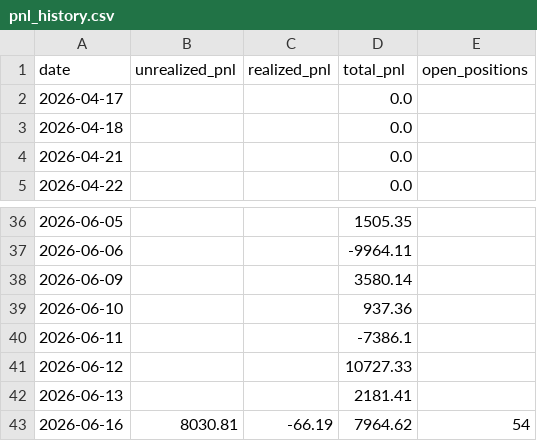
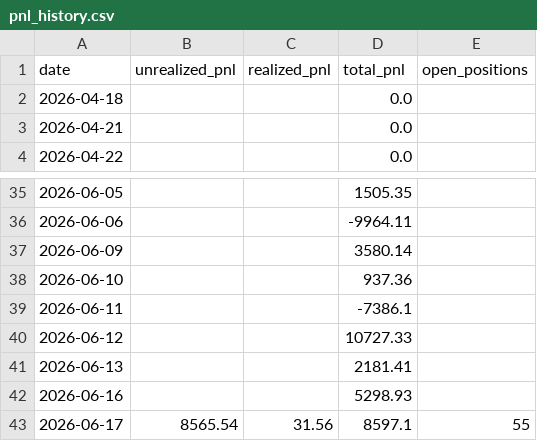
Before and after one commit to Southpaw3234/Quant-Terminal, a CSV file: data/predictions/pnl_history.csv, drawn as a sheet; only a part is shown, gaps mark what is left out.

```diff
--- a/data/predictions/pnl_history.csv
+++ b/data/predictions/pnl_history.csv
@@ -1,3 +1,2 @@
 date,unrealized_pnl,realized_pnl,total_pnl,open_positions
-2026-04-17,,,0.0,
 2026-04-18,,,0.0,
@@ -42,2 +41,3 @@ date,unrealized_pnl,realized_pnl,total_pnl,open_positions
 2026-06-13,,,2181.41,
-2026-06-16,8030.81,-66.19,7964.62,54
+2026-06-16,,,5298.93,
+2026-06-17,8565.54,31.56,8597.1,55
```
Also changed, not shown: data/paper_trades/paper_trades.csv, data/paper_trades/trade_history.csv, 17 other files.
